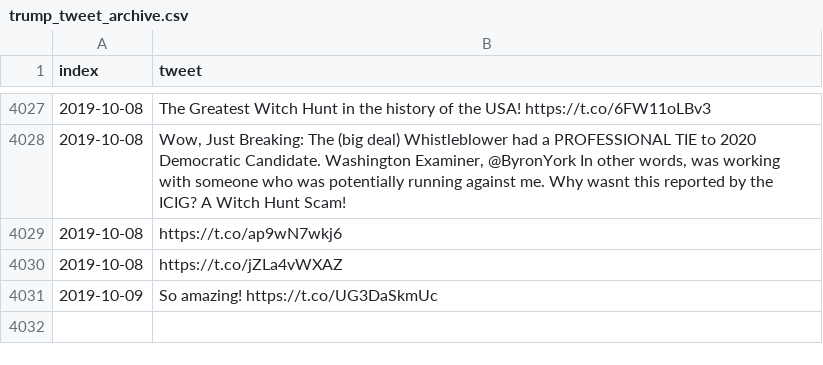
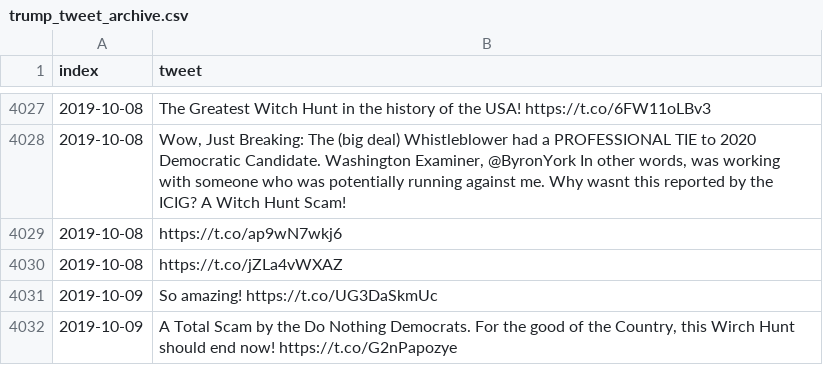
Before and after one commit to freedomtowin/algo-trading, a CSV file: data/trump_tweet_archive.csv, drawn as a sheet; only a part is shown, gaps mark what is left out.

Commit message:
push tweets

```diff
--- a/data/trump_tweet_archive.csv
+++ b/data/trump_tweet_archive.csv
@@ -4031 +4031,2 @@ index,tweet
 2019-10-09,So amazing! https://t.co/UG3DaSkmUc
+2019-10-09,"A Total Scam by the Do Nothing Democrats. For the good of the Country, this Wirch Hunt should end now! https://t.co/G2nPapozye"
```
